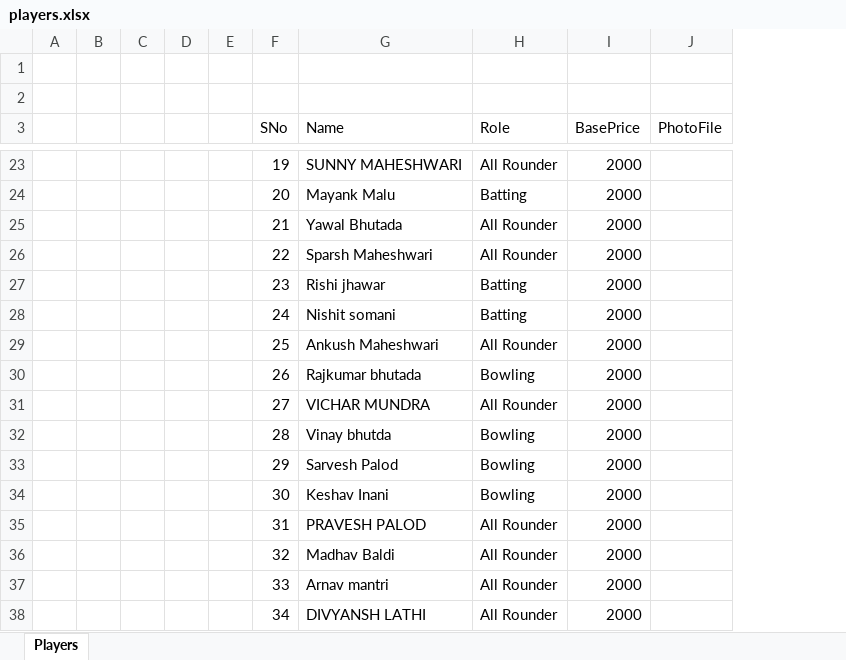
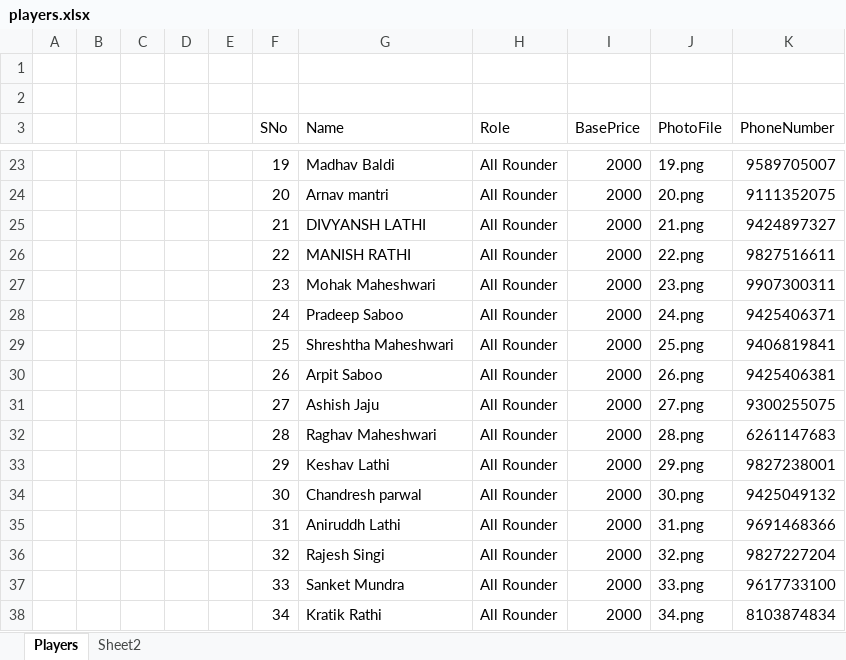
Before and after one commit to Sarthak-Daga/Auction, an Excel workbook: data/players.xlsx, sheet Players, drawn as a sheet; only a part is shown, gaps mark what is left out; values as stored, in another font and other column widths than the file's, no borders; table styles not drawn; removed rows and columns are numbered as before the commit, all else as after; the diff covers the shown part only; the diff names each change by its address in the sheet, - before the commit and + after, or states it on an @@ line.

```diff
--- a/data/players.xlsx (sheet Players)
+++ b/data/players.xlsx (sheet Players)
+sheet tab: Sheet2
+column K (PhoneNumber), row 23: 9589705007; rows 25-26: 9424897327 | 9827516611; row 29: 9406819841; row 31: 9300255075; rows 35-38: 9691468366 | 9827227204 | 9617733100 | 8103874834
-G23 (Name): SUNNY MAHESHWARI
+G23 (Name): Madhav Baldi
-J23 (PhotoFile): (empty)
+J23 (PhotoFile): 19.png
-row 24:  |  |  |  |  | 20 | Mayank Malu | Batting | 2000
+row 24:  |  |  |  |  | 20 | Arnav mantri | All Rounder | 2000 | 20.png | 9111352075
-G25 (Name): Yawal Bhutada
+G25 (Name): DIVYANSH LATHI
-J25 (PhotoFile): (empty)
+J25 (PhotoFile): 21.png
-G26 (Name): Sparsh Maheshwari
+G26 (Name): MANISH RATHI
-J26 (PhotoFile): (empty)
+J26 (PhotoFile): 22.png
-row 27:  |  |  |  |  | 23 | Rishi jhawar | Batting | 2000
-row 28:  |  |  |  |  | 24 | Nishit somani | Batting | 2000
+row 27:  |  |  |  |  | 23 | Mohak Maheshwari | All Rounder | 2000 | 23.png | 9907300311
+row 28:  |  |  |  |  | 24 | Pradeep Saboo | All Rounder | 2000 | 24.png | 9425406371
-G29 (Name): Ankush Maheshwari
+G29 (Name): Shreshtha Maheshwari
-J29 (PhotoFile): (empty)
+J29 (PhotoFile): 25.png
-row 30:  |  |  |  |  | 26 | Rajkumar bhutada | Bowling | 2000
+row 30:  |  |  |  |  | 26 | Arpit Saboo | All Rounder | 2000 | 26.png | 9425406381
-G31 (Name): VICHAR MUNDRA
+G31 (Name): Ashish Jaju
-J31 (PhotoFile): (empty)
+J31 (PhotoFile): 27.png
-row 32:  |  |  |  |  | 28 | Vinay bhutda | Bowling | 2000
-row 33:  |  |  |  |  | 29 | Sarvesh Palod | Bowling | 2000
-row 34:  |  |  |  |  | 30 | Keshav Inani | Bowling | 2000
+row 32:  |  |  |  |  | 28 | Raghav Maheshwari | All Rounder | 2000 | 28.png | 6261147683
+row 33:  |  |  |  |  | 29 | Keshav Lathi | All Rounder | 2000 | 29.png | 9827238001
+row 34:  |  |  |  |  | 30 | Chandresh parwal | All Rounder | 2000 | 30.png | 9425049132
-G35 (Name): PRAVESH PALOD
+G35 (Name): Aniruddh Lathi
-J35 (PhotoFile): (empty)
+J35 (PhotoFile): 31.png
-G36 (Name): Madhav Baldi
+G36 (Name): Rajesh Singi
-J36 (PhotoFile): (empty)
+J36 (PhotoFile): 32.png
-G37 (Name): Arnav mantri
+G37 (Name): Sanket Mundra
-J37 (PhotoFile): (empty)
+J37 (PhotoFile): 33.png
-G38 (Name): DIVYANSH LATHI
+G38 (Name): Kratik Rathi
-J38 (PhotoFile): (empty)
+J38 (PhotoFile): 34.png
```
Also changed, not shown: 27 added rows, 5 removed rows and 23 edited cells elsewhere in this sheet, data/teams.xlsx, 1 other file.
